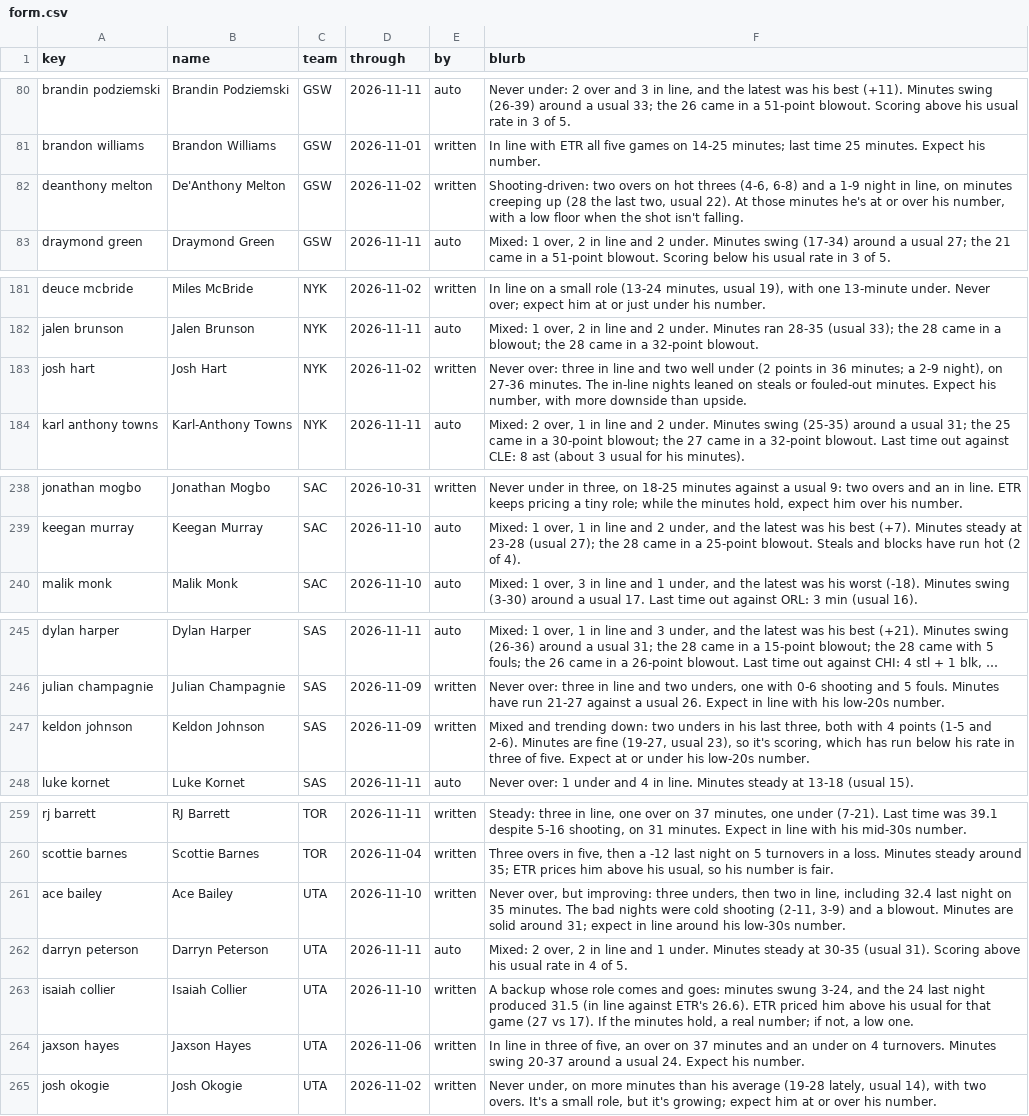
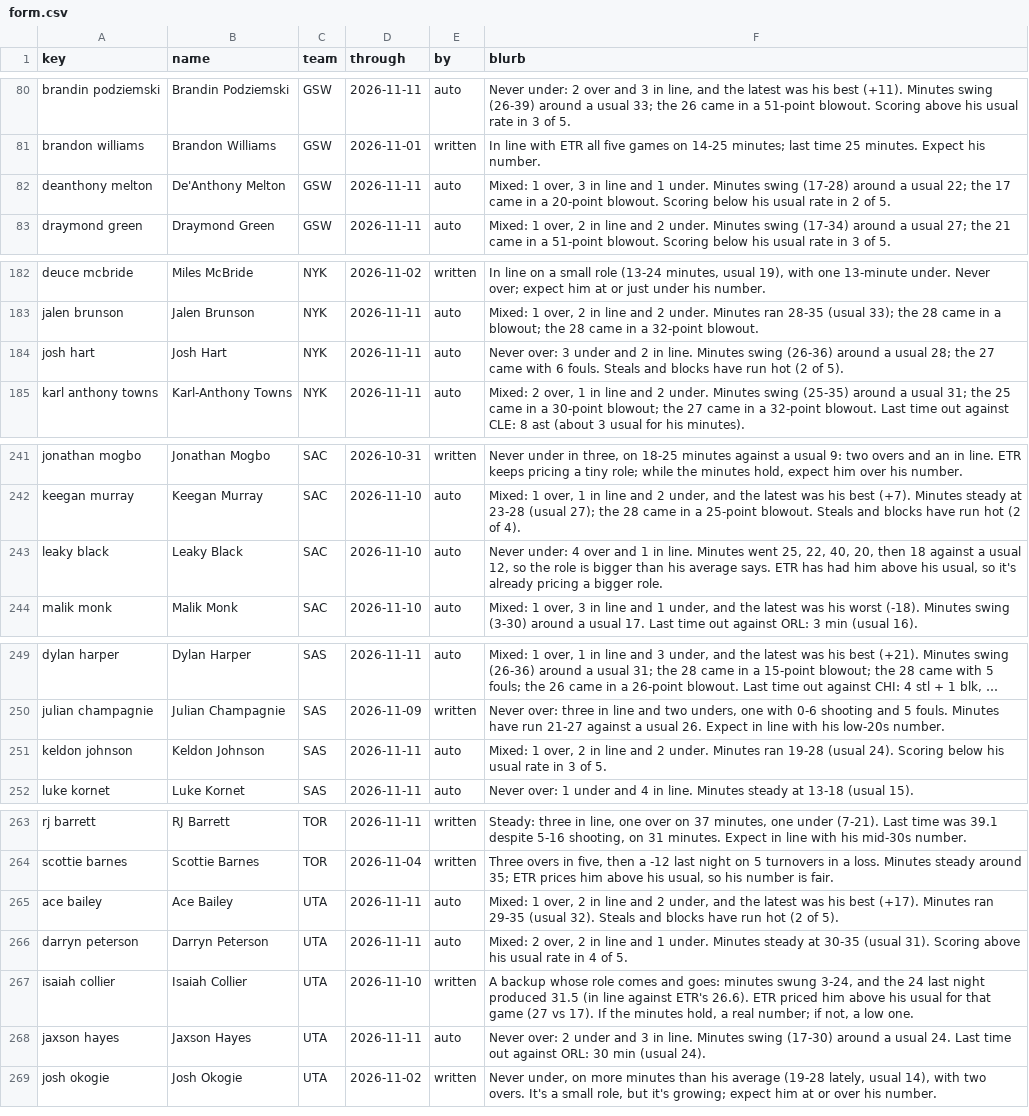
Before and after one commit to JonBoyBeats/br_rankings, a CSV file: analysis/nba/form.csv, drawn as a sheet; only a part is shown, gaps mark what is left out; long unchanged cells end in …; addresses are those after the commit; the diff covers the shown part only; the diff names each change by its address in the sheet, - before the commit and + after, or states it on an @@ line.

```diff
--- a/analysis/nba/form.csv
+++ b/analysis/nba/form.csv
-D82 (through): 2026-11-02
+D82 (through): 2026-11-11
-E82 (by): written
+E82 (by): auto
-F82 (blurb): Shooting-driven: two overs on hot threes (4-6, 6-8) and a 1-9 night in line, on minutes creeping up (28 the last two, usual 22). At those minutes he's at or over his number, with a low floor when the shot isn't falling.
+F82 (blurb): Mixed: 1 over, 3 in line and 1 under. Minutes swing (17-28) around a usual 22; the 17 came in a 20-point blowout. Scoring below his usual rate in 2 of 5.
-D184 (through): 2026-11-02
+D184 (through): 2026-11-11
-E184 (by): written
+E184 (by): auto
-F184 (blurb): Never over: three in line and two well under (2 points in 36 minutes; a 2-9 night), on 27-36 minutes. The in-line nights leaned on steals or fouled-out minutes. Expect his number, with more downside than upside.
+F184 (blurb): Never over: 3 under and 2 in line. Minutes swing (26-36) around a usual 28; the 27 came with 6 fouls. Steals and blocks have run hot (2 of 5).
+row 243: leaky black | Leaky Black | SAC | 2026-11-10 | auto | Never under: 4 over and 1 in line. Minutes went 25, 22, 40, 20, then 18 against a usual 12, so the role is bigger than his average says. ETR has had him above his usual, so it's already pricing a bigger role.
-D251 (through): 2026-11-09
+D251 (through): 2026-11-11
-E251 (by): written
+E251 (by): auto
-F251 (blurb): Mixed and trending down: two unders in his last three, both with 4 points (1-5 and 2-6). Minutes are fine (19-27, usual 23), so it's scoring, which has run below his rate in three of five. Expect at or under his low-20s number.
+F251 (blurb): Mixed: 1 over, 2 in line and 2 under. Minutes ran 19-28 (usual 24). Scoring below his usual rate in 3 of 5.
-D265 (through): 2026-11-10
+D265 (through): 2026-11-11
-E265 (by): written
+E265 (by): auto
-F265 (blurb): Never over, but improving: three unders, then two in line, including 32.4 last night on 35 minutes. The bad nights were cold shooting (2-11, 3-9) and a blowout. Minutes are solid around 31; expect in line around his low-30s number.
+F265 (blurb): Mixed: 1 over, 2 in line and 2 under, and the latest was his best (+17). Minutes ran 29-35 (usual 32). Steals and blocks have run hot (2 of 5).
-D268 (through): 2026-11-06
+D268 (through): 2026-11-11
-E268 (by): written
+E268 (by): auto
-F268 (blurb): In line in three of five, an over on 37 minutes and an under on 4 turnovers. Minutes swing 20-37 around a usual 24. Expect his number.
+F268 (blurb): Never over: 2 under and 3 in line. Minutes swing (17-30) around a usual 24. Last time out against ORL: 30 min (usual 24).
```
Also changed, not shown: 3 added rows and 41 edited cells elsewhere in this file, analysis/nba/contests/contests.csv, analysis/nba/report/shadow.csv, 54 other files.
